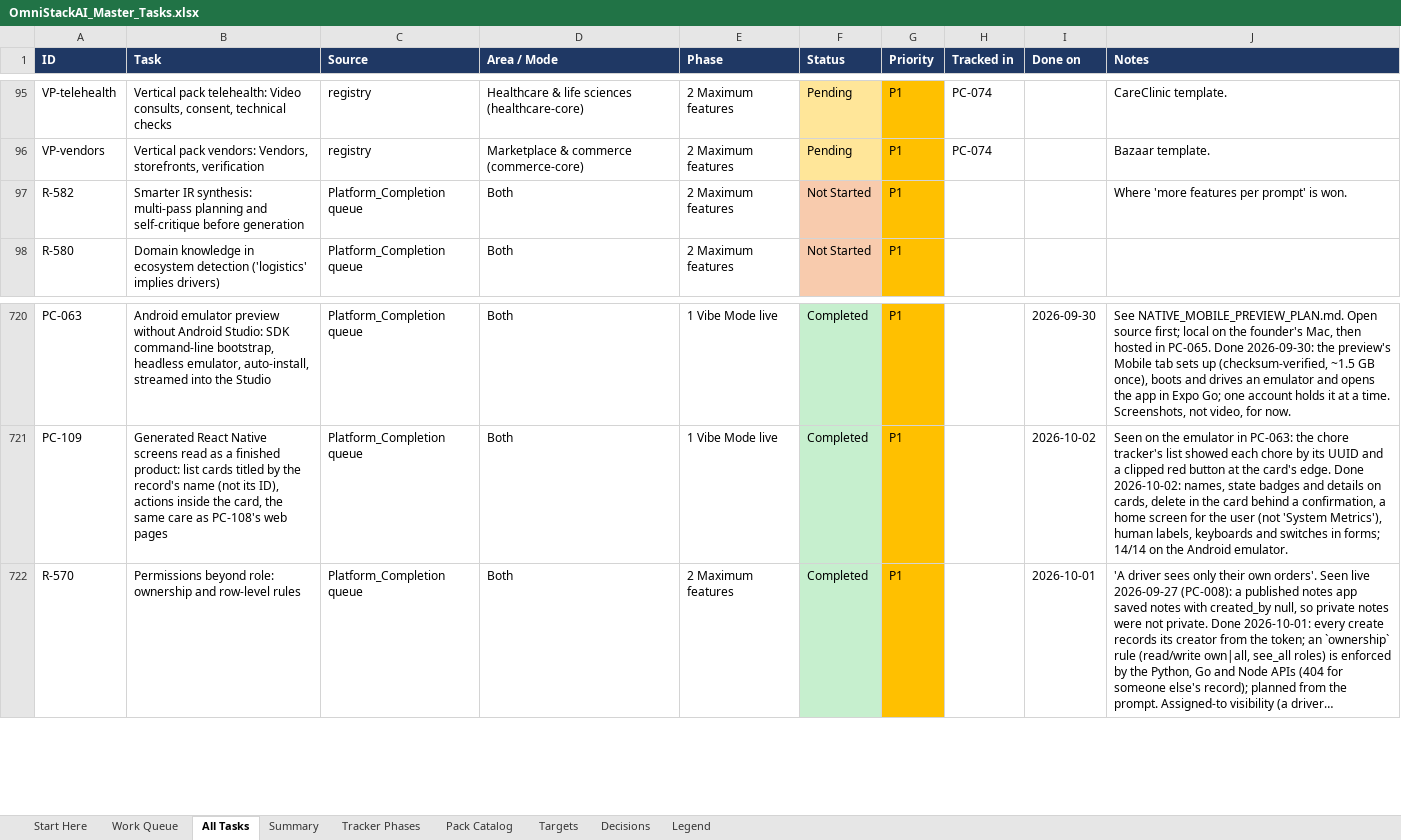
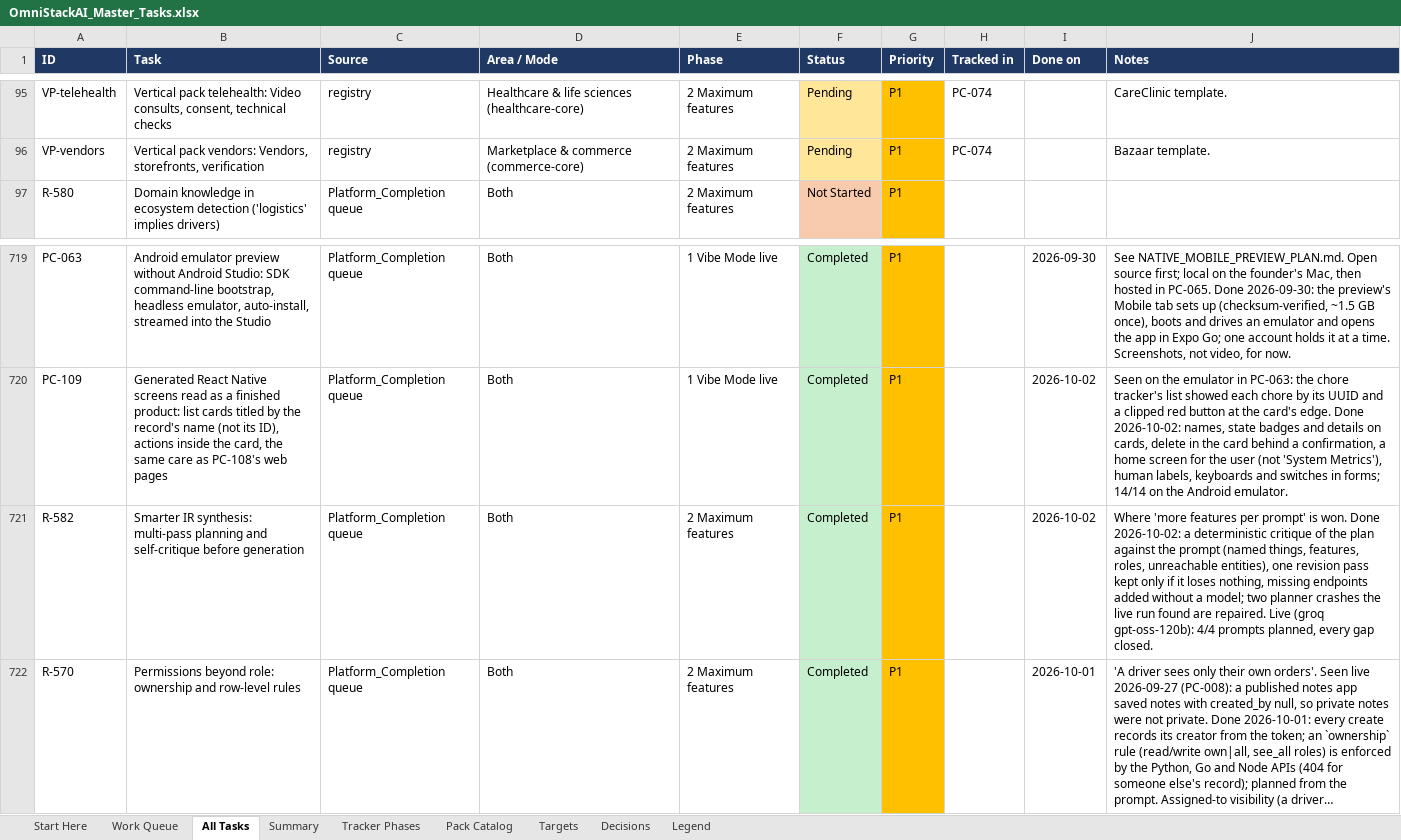
Before and after one commit to sanjeetji/OmniStackAi, an Excel workbook: R_&_D/Platform_Completion/OmniStackAI_Master_Tasks.xlsx, sheet All Tasks, drawn as a sheet; only a part is shown, gaps mark what is left out; long unchanged cells end in …; values as stored, in another font and other column widths than the file's, no borders; removed rows and columns are numbered as before the commit, all else as after; the diff names each change by its address in the sheet, - before the commit and + after, or states it on an @@ line.

```diff
--- a/R_&_D/Platform_Completion/OmniStackAI_Master_Tasks.xlsx (sheet All Tasks)
+++ b/R_&_D/Platform_Completion/OmniStackAI_Master_Tasks.xlsx (sheet All Tasks)
-row 97: R-582 | Smarter IR synthesis: multi-pass planning and self-critique before generation | Platform_Completion queue | Both | 2 Maximum features | Not Started | P1 |  |  | Where 'more features per prompt' is won.
+row 721: R-582 | Smarter IR synthesis: multi-pass planning and self-critique before generation | Platform_Completion queue | Both | 2 Maximum features | Completed | P1 |  | 2026-10-02 | Where 'more features per prompt' is won. Done 2026-10-02: a deterministic critique of the plan against the prompt (named things, features, roles, unreachable entities), one revision pass kept only if it loses nothing, missing endpoints added without a model; two planner crashes the live run found are repaired. Live (groq gpt-oss-120b): 4/4 prompts planned, every gap closed.
```
Also changed, not shown: sheet Summary, sheet Work Queue, 9 other files.
